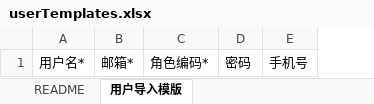
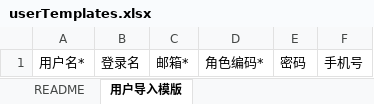
Before and after one commit to open-hand/choerodon-iam, an Excel workbook: src/main/resources/templates/userTemplates.xlsx, sheet 用户导入模版, drawn as a sheet; values as stored, in another font and other column widths than the file's, no borders; the diff names each change by its address in the sheet, - before the commit and + after, or states it on an @@ line.

```diff
--- a/src/main/resources/templates/userTemplates.xlsx (sheet 用户导入模版)
+++ b/src/main/resources/templates/userTemplates.xlsx (sheet 用户导入模版)
+column B, row 1: 登录名
```
Also changed, not shown: sheet README, 11 other files.
